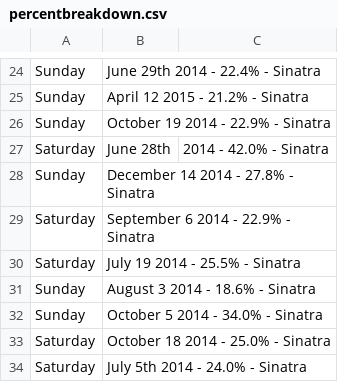
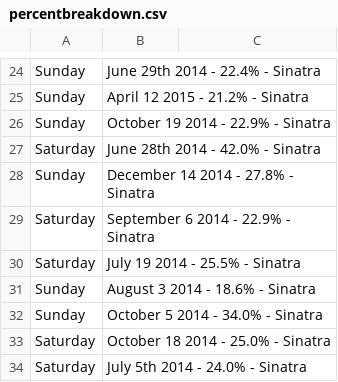
Before and after one commit to robertely/FRANK, a CSV file: results/percentbreakdown.csv, drawn as a sheet; only a part is shown, gaps mark what is left out; removed rows and columns are numbered as before the commit, all else as after; the diff names each change by its address in the sheet, - before the commit and + after, or states it on an @@ line.

Commit message:
Update percentbreakdown.csv

```diff
--- a/results/percentbreakdown.csv
+++ b/results/percentbreakdown.csv
-row 27: Saturday | June 28th | 2014 - 42.0% - Sinatra
+row 27: Saturday | June 28th 2014 - 42.0% - Sinatra
```
